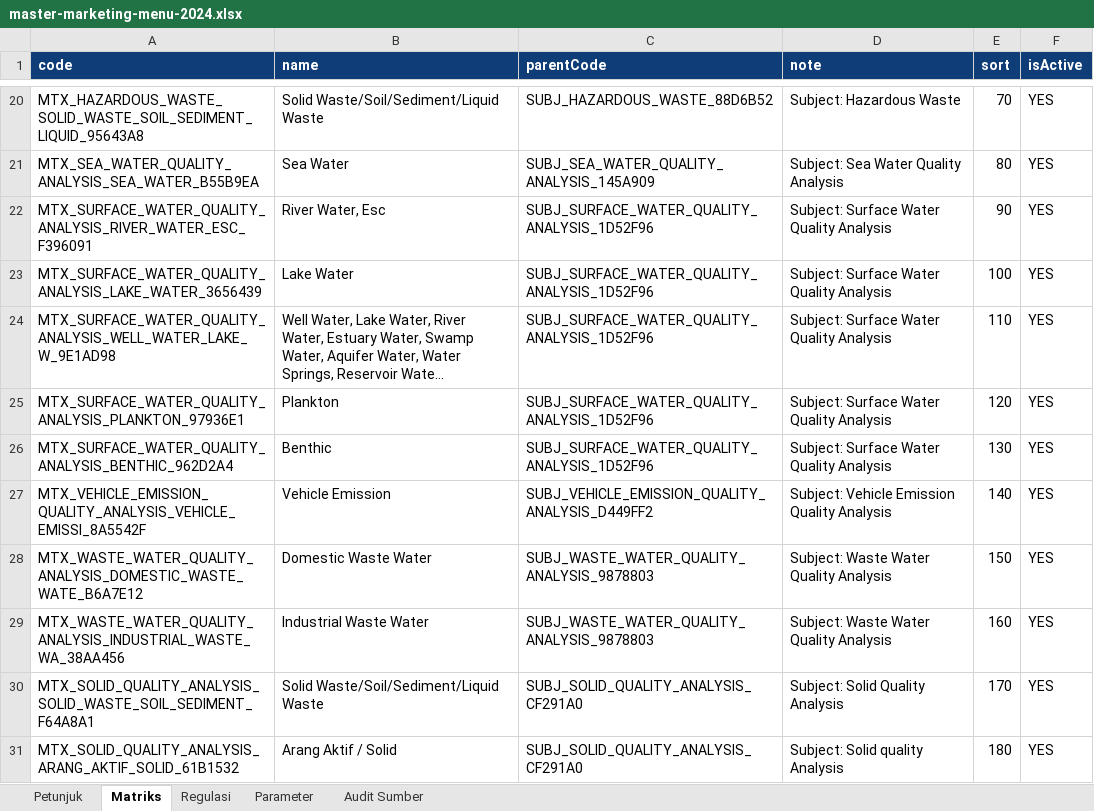
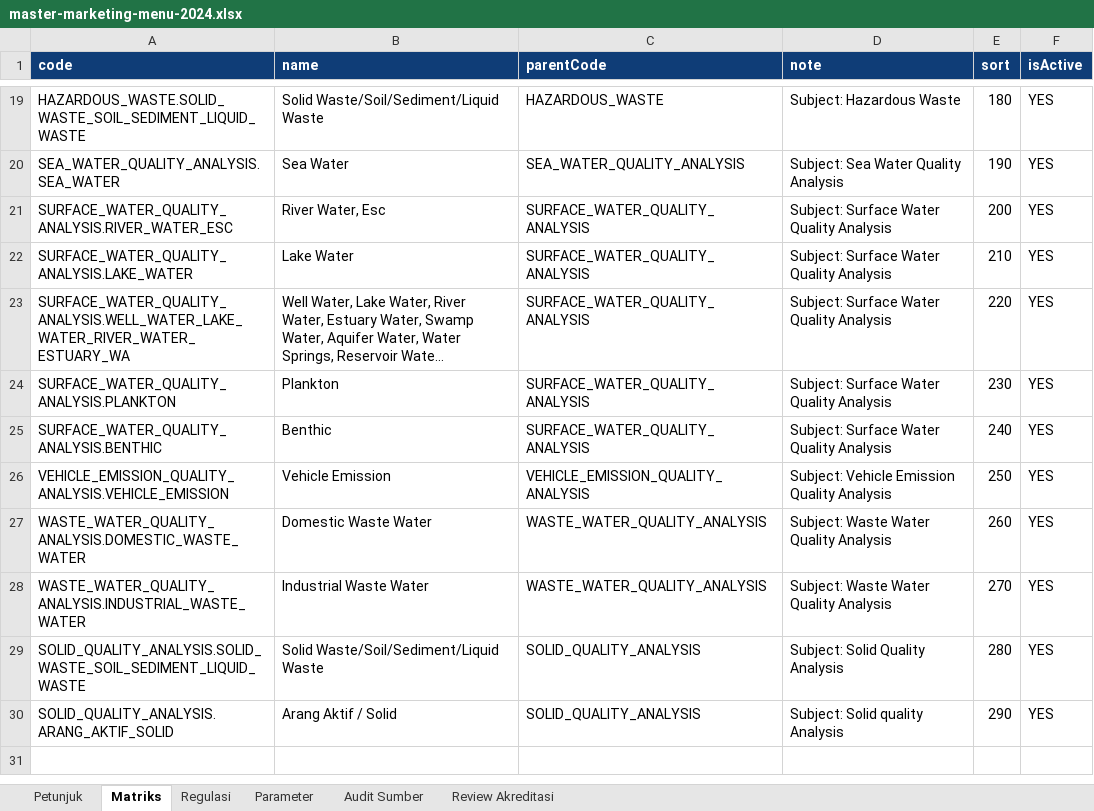
Before and after one commit to medialabindonesia/lims-medialab, an Excel workbook: docs/generated/master-marketing-menu-2024.xlsx, sheet Matriks, drawn as a sheet; only a part is shown, gaps mark what is left out; long unchanged cells end in …; values as stored, in another font and other column widths than the file's, no borders; addresses are those after the commit; the diff covers the shown part only; the diff names each change by its address in the sheet, - before the commit and + after, or states it on an @@ line.

```diff
--- a/docs/generated/master-marketing-menu-2024.xlsx (sheet Matriks)
+++ b/docs/generated/master-marketing-menu-2024.xlsx (sheet Matriks)
+sheet tab: Review Akreditasi
-A19 (code): MTX_HAZARDOUS_WASTE_SOLID_WASTE_SOIL_SEDIMENT_LIQUID_95643A8
+A19 (code): HAZARDOUS_WASTE.SOLID_WASTE_SOIL_SEDIMENT_LIQUID_WASTE
-C19 (parentCode): SUBJ_HAZARDOUS_WASTE_88D6B52
+C19 (parentCode): HAZARDOUS_WASTE
-E19 (sort): 70
+E19 (sort): 180
-A20 (code): MTX_SEA_WATER_QUALITY_ANALYSIS_SEA_WATER_B55B9EA
+A20 (code): SEA_WATER_QUALITY_ANALYSIS.SEA_WATER
-C20 (parentCode): SUBJ_SEA_WATER_QUALITY_ANALYSIS_145A909
+C20 (parentCode): SEA_WATER_QUALITY_ANALYSIS
-E20 (sort): 80
+E20 (sort): 190
-A21 (code): MTX_SURFACE_WATER_QUALITY_ANALYSIS_RIVER_WATER_ESC_F396091
+A21 (code): SURFACE_WATER_QUALITY_ANALYSIS.RIVER_WATER_ESC
-C21:C25 (parentCode): SUBJ_SURFACE_WATER_QUALITY_ANALYSIS_1D52F96
+C21:C25 (parentCode): SURFACE_WATER_QUALITY_ANALYSIS
-E21 (sort): 90
+E21 (sort): 200
-A22 (code): MTX_SURFACE_WATER_QUALITY_ANALYSIS_LAKE_WATER_3656439
+A22 (code): SURFACE_WATER_QUALITY_ANALYSIS.LAKE_WATER
-E22 (sort): 100
+E22 (sort): 210
-A23 (code): MTX_SURFACE_WATER_QUALITY_ANALYSIS_WELL_WATER_LAKE_W_9E1AD98
+A23 (code): SURFACE_WATER_QUALITY_ANALYSIS.WELL_WATER_LAKE_WATER_RIVER_WATER_ESTUARY_WA
-E23 (sort): 110
+E23 (sort): 220
-A24 (code): MTX_SURFACE_WATER_QUALITY_ANALYSIS_PLANKTON_97936E1
+A24 (code): SURFACE_WATER_QUALITY_ANALYSIS.PLANKTON
-E24 (sort): 120
+E24 (sort): 230
-A25 (code): MTX_SURFACE_WATER_QUALITY_ANALYSIS_BENTHIC_962D2A4
+A25 (code): SURFACE_WATER_QUALITY_ANALYSIS.BENTHIC
-E25 (sort): 130
+E25 (sort): 240
-A26 (code): MTX_VEHICLE_EMISSION_QUALITY_ANALYSIS_VEHICLE_EMISSI_8A5542F
+A26 (code): VEHICLE_EMISSION_QUALITY_ANALYSIS.VEHICLE_EMISSION
-C26 (parentCode): SUBJ_VEHICLE_EMISSION_QUALITY_ANALYSIS_D449FF2
+C26 (parentCode): VEHICLE_EMISSION_QUALITY_ANALYSIS
-E26 (sort): 140
+E26 (sort): 250
-A27 (code): MTX_WASTE_WATER_QUALITY_ANALYSIS_DOMESTIC_WASTE_WATE_B6A7E12
+A27 (code): WASTE_WATER_QUALITY_ANALYSIS.DOMESTIC_WASTE_WATER
-C27:C28 (parentCode): SUBJ_WASTE_WATER_QUALITY_ANALYSIS_9878803
+C27:C28 (parentCode): WASTE_WATER_QUALITY_ANALYSIS
-E27 (sort): 150
+E27 (sort): 260
-A28 (code): MTX_WASTE_WATER_QUALITY_ANALYSIS_INDUSTRIAL_WASTE_WA_38AA456
+A28 (code): WASTE_WATER_QUALITY_ANALYSIS.INDUSTRIAL_WASTE_WATER
-E28 (sort): 160
+E28 (sort): 270
-A29 (code): MTX_SOLID_QUALITY_ANALYSIS_SOLID_WASTE_SOIL_SEDIMENT_F64A8A1
+A29 (code): SOLID_QUALITY_ANALYSIS.SOLID_WASTE_SOIL_SEDIMENT_LIQUID_WASTE
-C29:C30 (parentCode): SUBJ_SOLID_QUALITY_ANALYSIS_CF291A0
+C29:C30 (parentCode): SOLID_QUALITY_ANALYSIS
-E29 (sort): 170
+E29 (sort): 280
-A30 (code): MTX_SOLID_QUALITY_ANALYSIS_ARANG_AKTIF_SOLID_61B1532
+A30 (code): SOLID_QUALITY_ANALYSIS.ARANG_AKTIF_SOLID
-E30 (sort): 180
+E30 (sort): 290
```
Also changed, not shown: 1 removed row and 29 edited cells elsewhere in this sheet, sheet Parameter, sheet Audit Sumber, sheet Regulasi, 15 other files.
